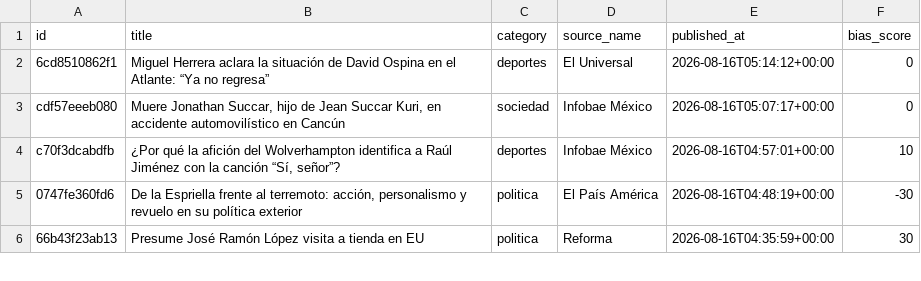
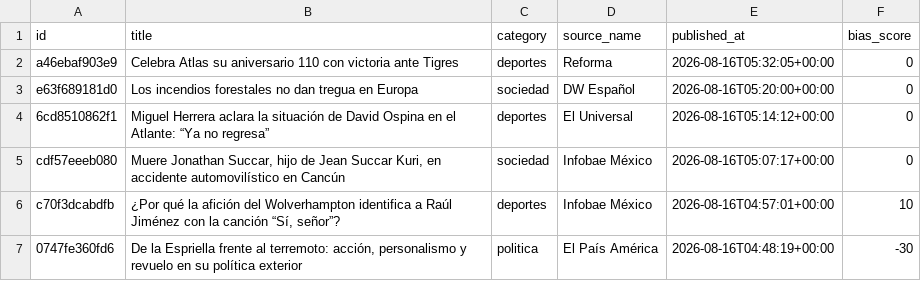
Before and after one commit to Marianomrz/ContextoWeb, a CSV file: historico.csv, drawn as a sheet; only a part is shown; the shorter side is filled out with more unchanged rows; the diff names each change by its address in the sheet, - before the commit and + after, or states it on an @@ line.

```diff
--- a/historico.csv
+++ b/historico.csv
+row 2: a46ebaf903e9 | Celebra Atlas su aniversario 110 con victoria ante Tigres | deportes | Reforma | 2026-08-16T05:32:05+00:00 | 0
+row 3: e63f689181d0 | Los incendios forestales no dan tregua en Europa | sociedad | DW Español | 2026-08-16T05:20:00+00:00 | 0
```
Also changed, not shown: 14 other files.
